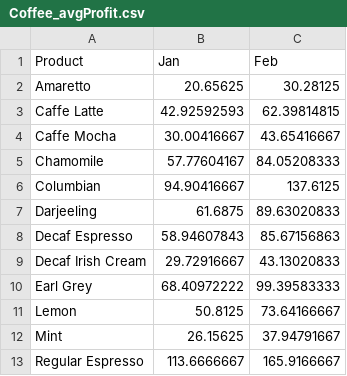
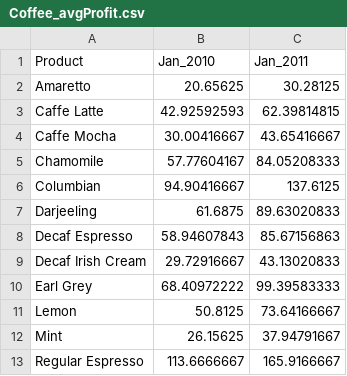
Before and after one commit to LeonPHW25/leonphw25.github.io, a CSV file: Coffee_avgProfit.csv, drawn as a sheet.

Commit message:
Update Coffee_avgProfit.csv

```diff
--- a/Coffee_avgProfit.csv
+++ b/Coffee_avgProfit.csv
@@ -1,2 +1,2 @@
-Product,Jan,Feb
+Product,Jan_2010,Jan_2011
 Amaretto,20.65625,30.28125
```
